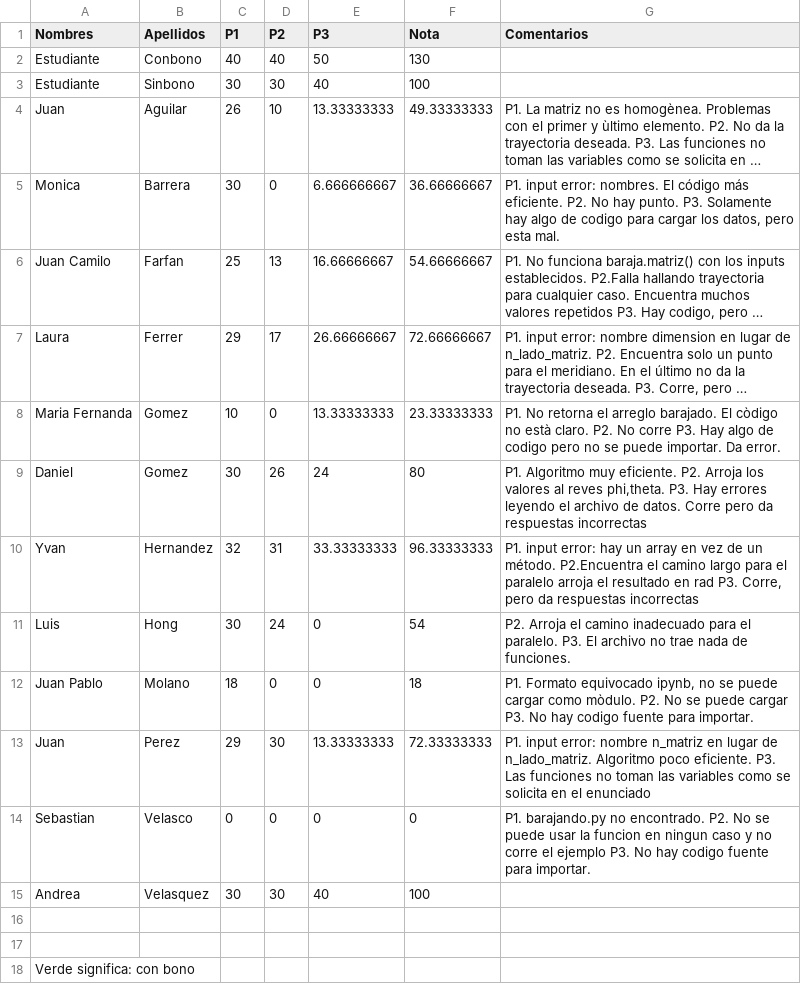
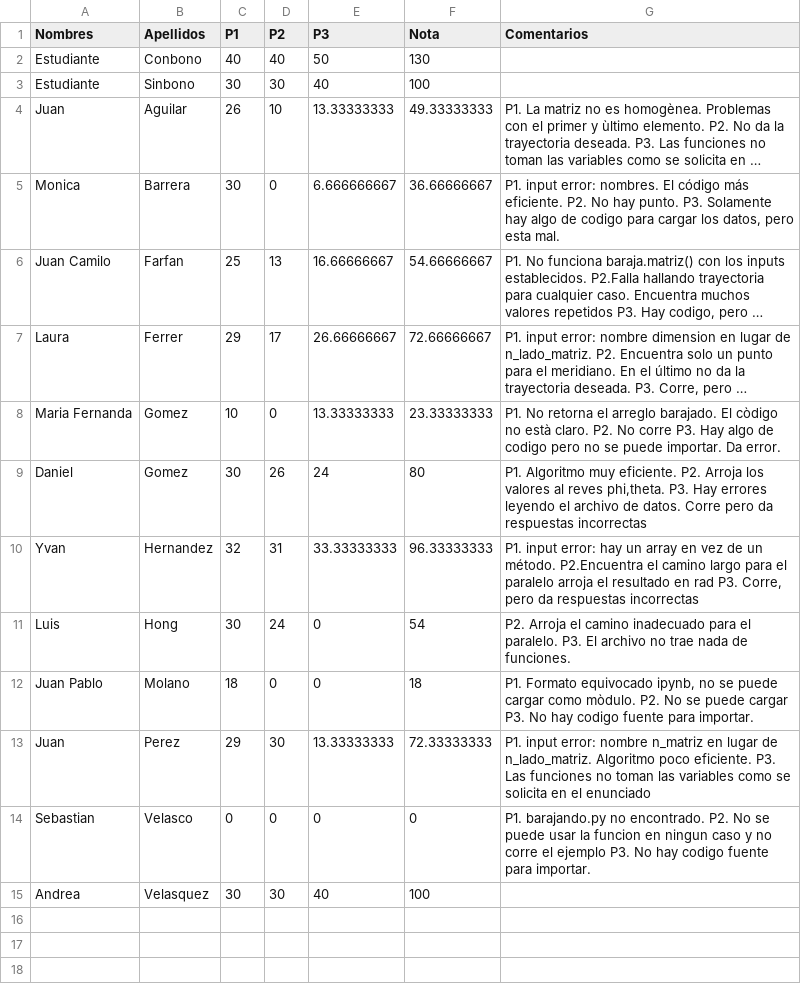
Before and after one commit to Dan08/MetodosComputacionales, a CSV file: grades/2015-2/hw2.csv, drawn as a sheet; long unchanged cells end in ….

Commit message:
remueve comentarios

```diff
--- a/grades/2015-2/hw2.csv
+++ b/grades/2015-2/hw2.csv
@@ -15,4 +15 @@ Sebastian ,Velasco,0,0,0,0,P1. barajando.py no encontrado. P2. No se puede usar
 Andrea,Velasquez,30,30,40,100,
-,,,,,,
-,,,,,,
-Verde significa: con bono,,,,,,
```
